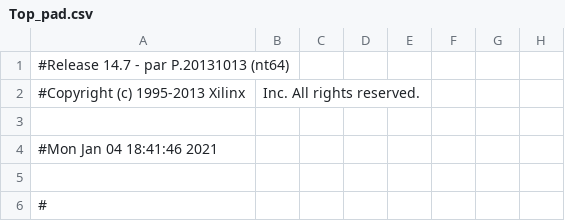
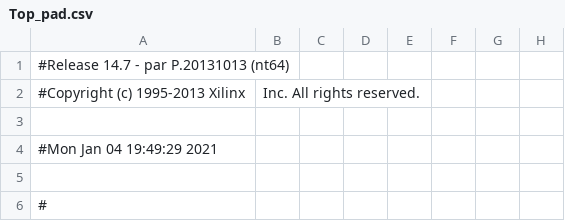
Before and after one commit to CherylQL/PACMAN_Repo, a CSV file: ise/Top_pad.csv, drawn as a sheet; only a part is shown; the diff names each change by its address in the sheet, - before the commit and + after, or states it on an @@ line.

```diff
--- a/ise/Top_pad.csv
+++ b/ise/Top_pad.csv
-A4: #Mon Jan 04 18:41:46 2021
+A4: #Mon Jan 04 19:49:29 2021
```
Also changed, not shown: 47 other files.
